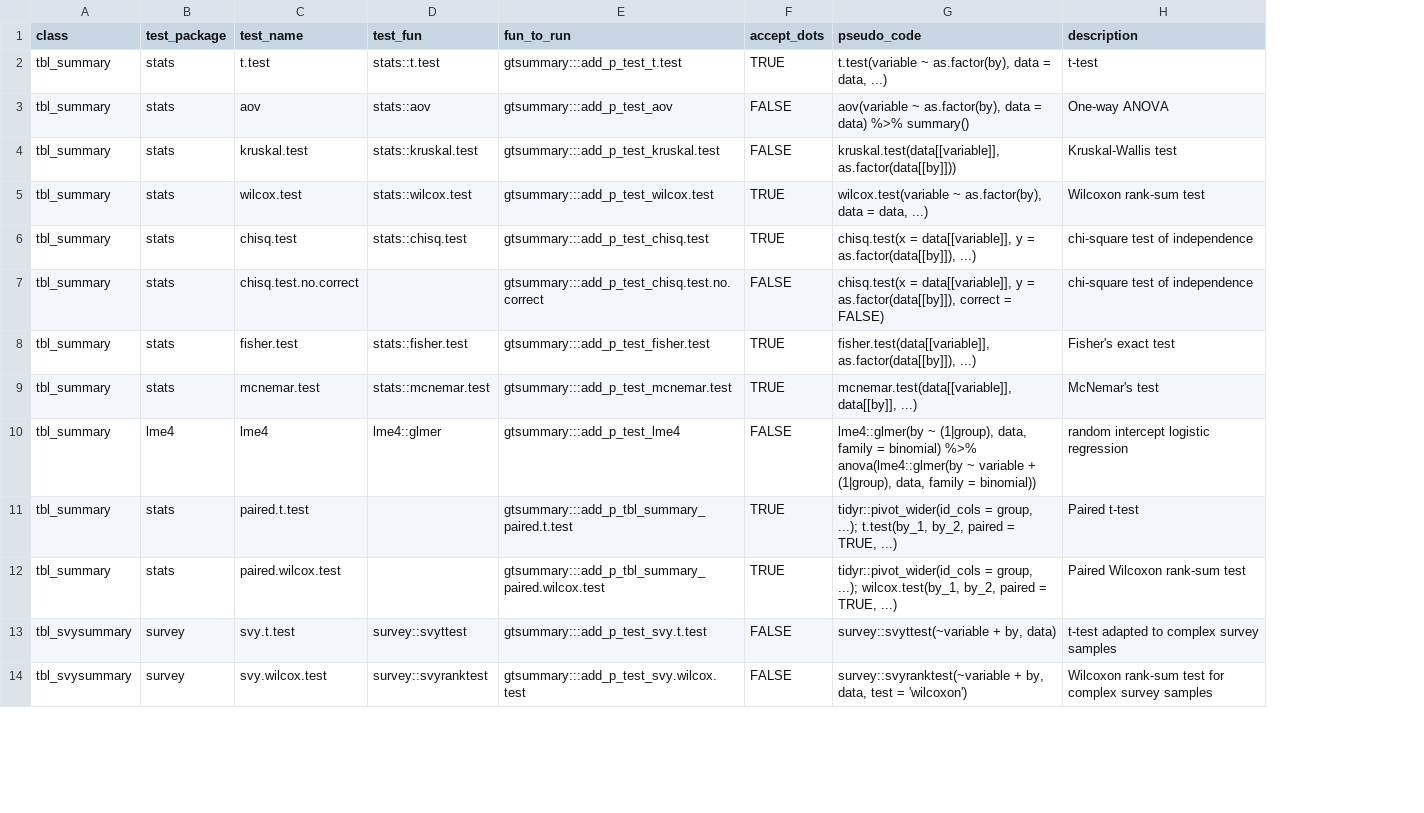
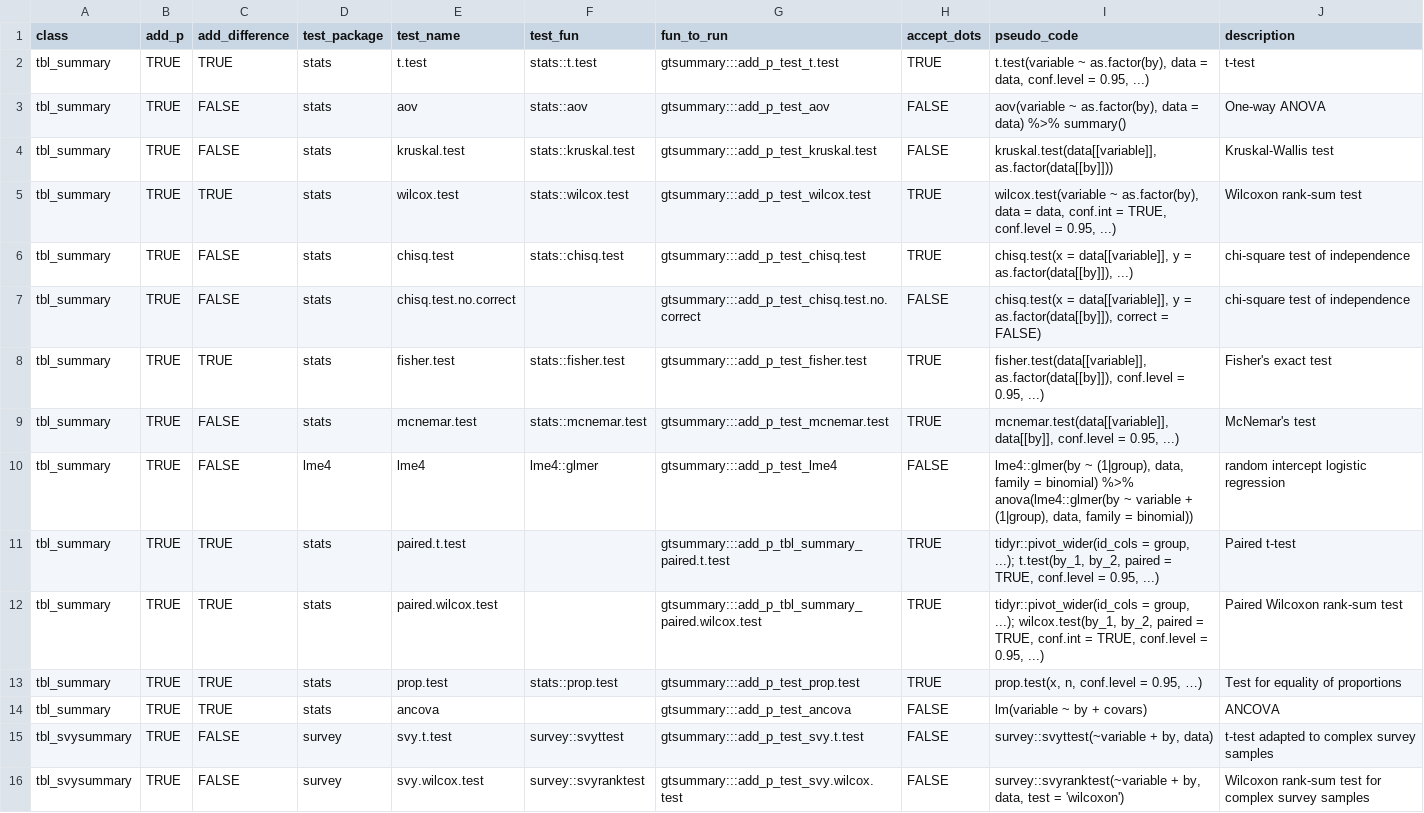
Before and after one commit to ddsjoberg/gtsummary, a CSV file: data-raw/gtsummary_tests.csv, drawn as a sheet; only a part is shown; addresses are those after the commit; the diff names each change by its address in the sheet, - before the commit and + after, or states it on an @@ line.

```diff
--- a/data-raw/gtsummary_tests.csv
+++ b/data-raw/gtsummary_tests.csv
+column B (add_p), rows 2-12: all TRUE; rows 15-16: TRUE | TRUE
+column C (add_difference), rows 2-12: TRUE | FALSE | FALSE | TRUE | FALSE | FALSE | TRUE | FALSE | FALSE | TRUE | TRUE; rows 15-16: FALSE | FALSE
-I2 (pseudo_code): …= data, ...)
+I2 (pseudo_code): …= data, conf.level = 0.95, ...)
-I5 (pseudo_code): …= data, ...)
+I5 (pseudo_code): …= data, conf.int = TRUE, conf.level = 0.95, ...)
-I8 (pseudo_code): fisher.test(data[[variable]], as.factor(data[[by]]), ...)
+I8 (pseudo_code): fisher.test(data[[variable]], as.factor(data[[by]]), conf.level = 0.95, ...)
-I9 (pseudo_code): mcnemar.test(data[[variable]], data[[by]], ...)
+I9 (pseudo_code): mcnemar.test(data[[variable]], data[[by]], conf.level = 0.95, ...)
-I11 (pseudo_code): …= TRUE, ...)
+I11 (pseudo_code): …= TRUE, conf.level = 0.95, ...)
-I12 (pseudo_code): …= TRUE, ...)
+I12 (pseudo_code): …= TRUE, conf.int = TRUE, conf.level = 0.95, ...)
+row 13: tbl_summary | TRUE | TRUE | stats | prop.test | stats::prop.test | gtsummary:::add_p_test_prop.test | TRUE | prop.test(x, n, conf.level = 0.95, …) | Test for equality of proportions
+row 14: tbl_summary | TRUE | TRUE | stats | ancova |  | gtsummary:::add_p_test_ancova | FALSE | lm(variable ~ by + covars) | ANCOVA
```
Also changed, not shown: 7 other files.
